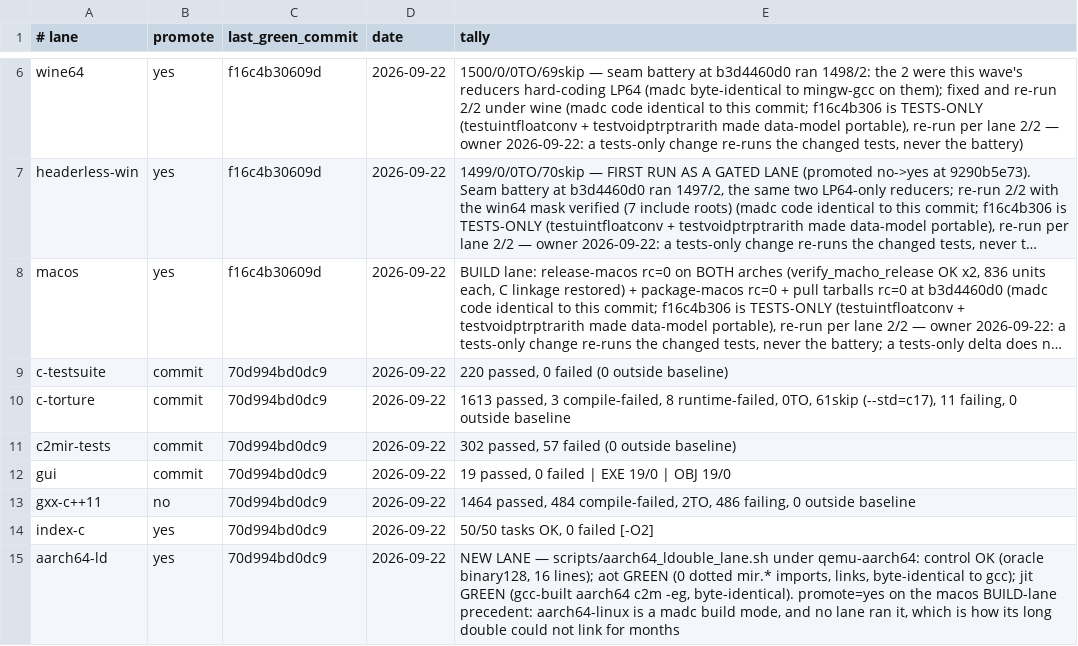
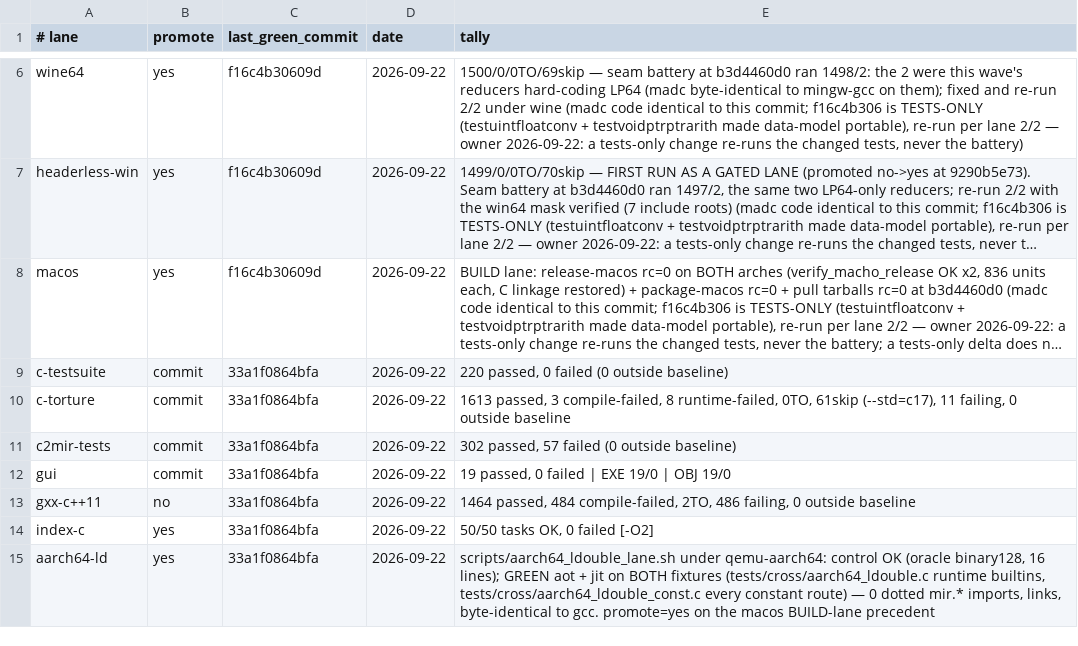
Before and after one commit to derekbsnider/madc, a TSV file: docs/lane-status.tsv, drawn as a sheet; only a part is shown, gaps mark what is left out; long unchanged cells end in …; the diff names each change by its address in the sheet, - before the commit and + after, or states it on an @@ line.

```diff
--- a/docs/lane-status.tsv
+++ b/docs/lane-status.tsv
-C9:C15 (last_green_commit): 70d994bd0dc9
+C9:C15 (last_green_commit): 33a1f0864bfa
-E15 (tally): NEW LANE — scripts/aarch64_ldouble_lane.sh under qemu-aarch64: control OK (oracle binary128, 16 lines); aot GREEN (0 dotted mir.* imports, links, byte-identical to gcc); jit GREEN (gcc-built aarch64 c2m -eg, byte-identical). promote=yes on the macos BUILD-lane precedent: aarch64-linux is a madc build mode, and no lane ran it, which is how its long double could not link for months
+E15 (tally): scripts/aarch64_ldouble_lane.sh under qemu-aarch64: control OK (oracle binary128, 16 lines); GREEN aot + jit on BOTH fixtures (tests/cross/aarch64_ldouble.c runtime builtins, tests/cross/aarch64_ldouble_const.c every constant route) — 0 dotted mir.* imports, links, byte-identical to gcc. promote=yes on the macos BUILD-lane precedent
```
